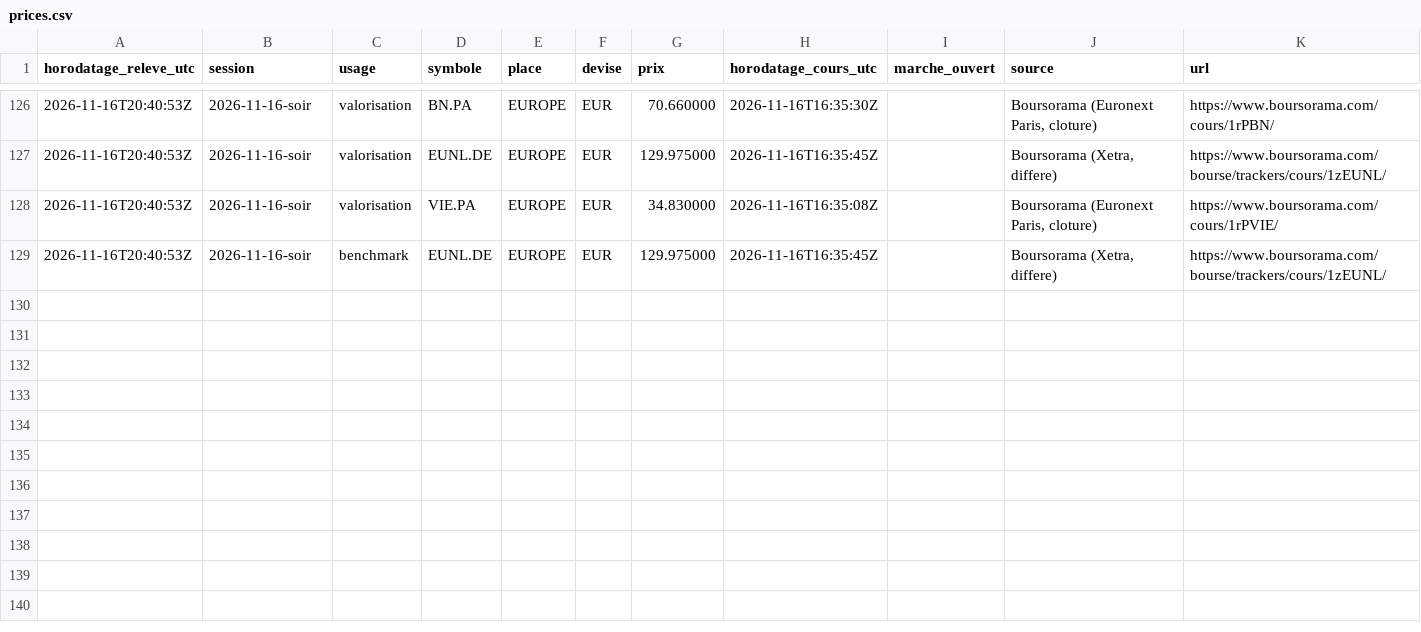
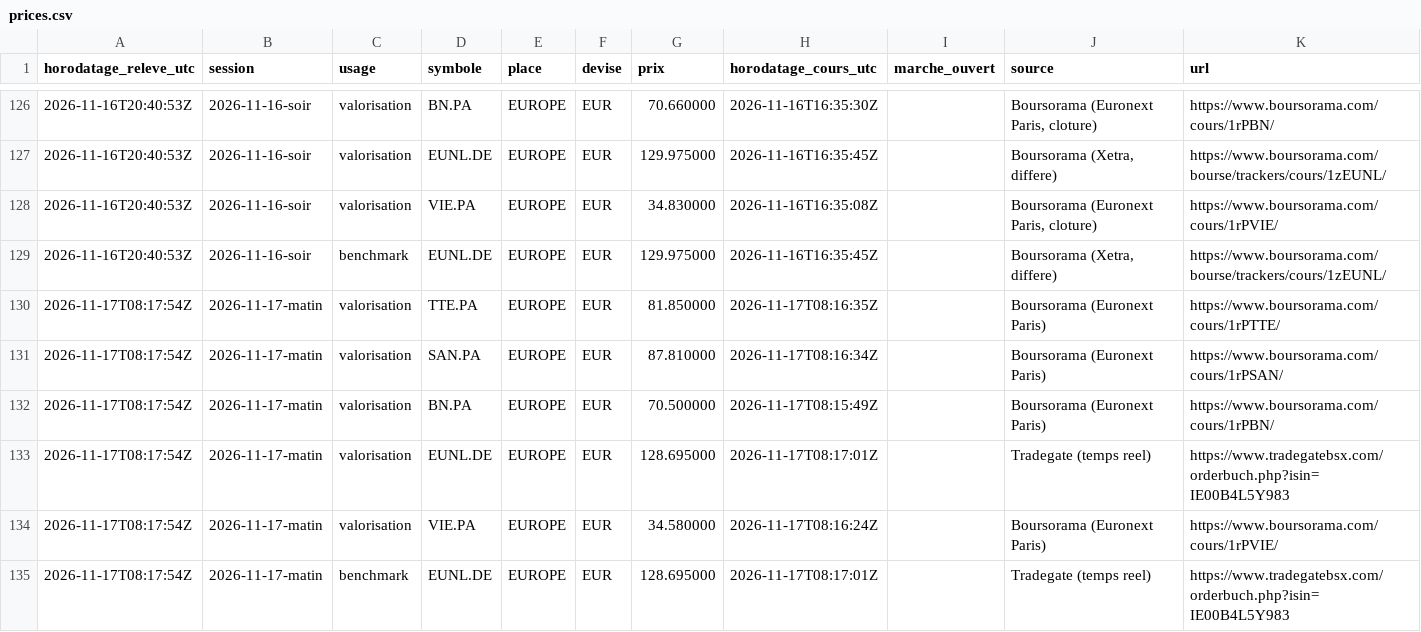
Before and after one commit to Ylhan13/portefeuille.ia, a CSV file: state/prices.csv, drawn as a sheet; only a part is shown, gaps mark what is left out; the diff names each change by its address in the sheet, - before the commit and + after, or states it on an @@ line.

```diff
--- a/state/prices.csv
+++ b/state/prices.csv
+row 130: 2026-11-17T08:17:54Z | 2026-11-17-matin | valorisation | TTE.PA | EUROPE | EUR | 81.850000 | 2026-11-17T08:16:35Z |  | Boursorama (Euronext Paris) | https://www.boursorama.com/cours/1rPTTE/
+row 131: 2026-11-17T08:17:54Z | 2026-11-17-matin | valorisation | SAN.PA | EUROPE | EUR | 87.810000 | 2026-11-17T08:16:34Z |  | Boursorama (Euronext Paris) | https://www.boursorama.com/cours/1rPSAN/
+row 132: 2026-11-17T08:17:54Z | 2026-11-17-matin | valorisation | BN.PA | EUROPE | EUR | 70.500000 | 2026-11-17T08:15:49Z |  | Boursorama (Euronext Paris) | https://www.boursorama.com/cours/1rPBN/
+row 133: 2026-11-17T08:17:54Z | 2026-11-17-matin | valorisation | EUNL.DE | EUROPE | EUR | 128.695000 | 2026-11-17T08:17:01Z |  | Tradegate (temps reel) | https://www.tradegatebsx.com/orderbuch.php?isin=IE00B4L5Y983
+row 134: 2026-11-17T08:17:54Z | 2026-11-17-matin | valorisation | VIE.PA | EUROPE | EUR | 34.580000 | 2026-11-17T08:16:24Z |  | Boursorama (Euronext Paris) | https://www.boursorama.com/cours/1rPVIE/
+row 135: 2026-11-17T08:17:54Z | 2026-11-17-matin | benchmark | EUNL.DE | EUROPE | EUR | 128.695000 | 2026-11-17T08:17:01Z |  | Tradegate (temps reel) | https://www.tradegatebsx.com/orderbuch.php?isin=IE00B4L5Y983
```
Also changed, not shown: state/history.csv, 2 other files.
